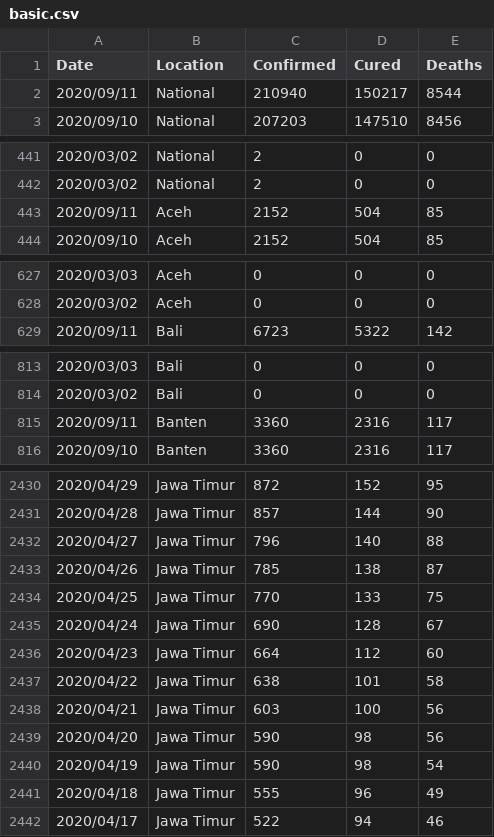
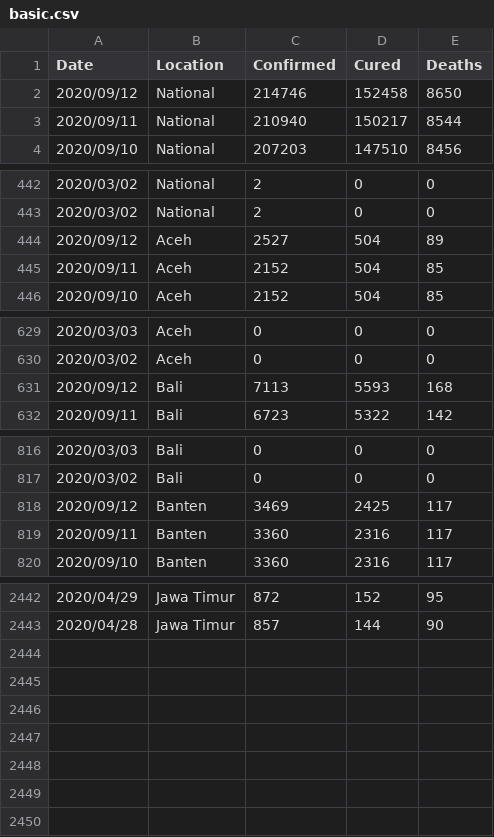
Before and after one commit to erlange/INACOVID, a CSV file: data/csv/basic.csv, drawn as a sheet; only a part is shown, gaps mark what is left out; the diff covers the shown part only.

```diff
--- a/data/csv/basic.csv
+++ b/data/csv/basic.csv
@@ -1,2 +1,3 @@
 "Date","Location","Confirmed","Cured","Deaths"
+"2020/09/12","National",214746,152458,8650
 "2020/09/11","National",210940,150217,8544
@@ -442,2 +443,3 @@
 "2020/03/02","National",2,0,0
+"2020/09/12","Aceh",2527,504,89
 "2020/09/11","Aceh",2152,504,85
@@ -628,2 +630,3 @@
 "2020/03/02","Aceh",0,0,0
+"2020/09/12","Bali",7113,5593,168
 "2020/09/11","Bali",6723,5322,142
@@ -814,2 +817,3 @@
 "2020/03/02","Bali",0,0,0
+"2020/09/12","Banten",3469,2425,117
 "2020/09/11","Banten",3360,2316,117
@@ -2431,12 +2443 @@
 "2020/04/28","Jawa Timur",857,144,90
-"2020/04/27","Jawa Timur",796,140,88
-"2020/04/26","Jawa Timur",785,138,87
-"2020/04/25","Jawa Timur",770,133,75
-"2020/04/24","Jawa Timur",690,128,67
-"2020/04/23","Jawa Timur",664,112,60
-"2020/04/22","Jawa Timur",638,101,58
-"2020/04/21","Jawa Timur",603,100,56
-"2020/04/20","Jawa Timur",590,98,56
-"2020/04/19","Jawa Timur",590,98,54
-"2020/04/18","Jawa Timur",555,96,49
-"2020/04/17","Jawa Timur",522,94,46
```
Also changed, not shown: 8 added rows elsewhere in this file, data/csv/arcgis.natl.csv, data/csv/basic.ext.csv, 8 other files.
